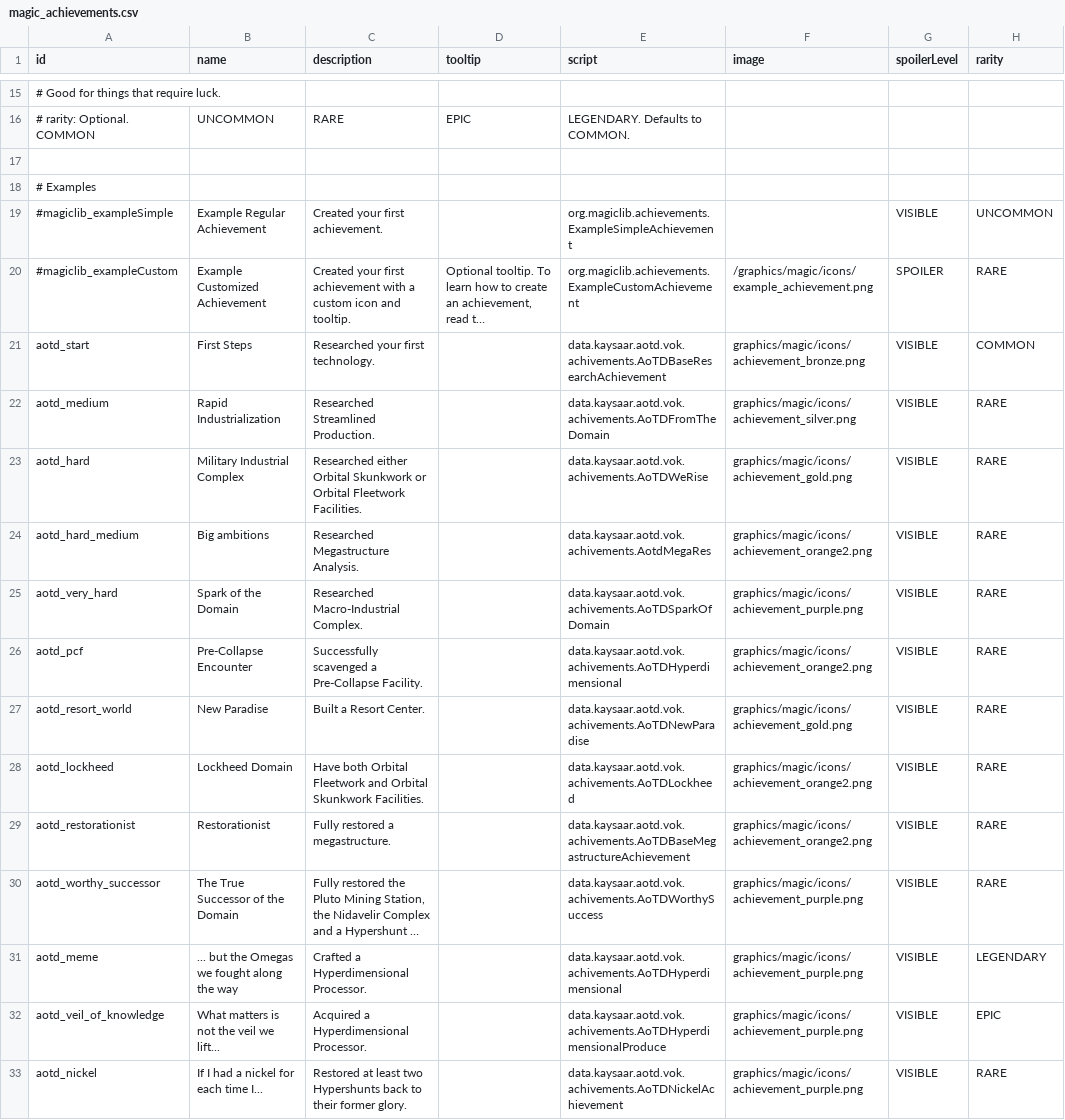
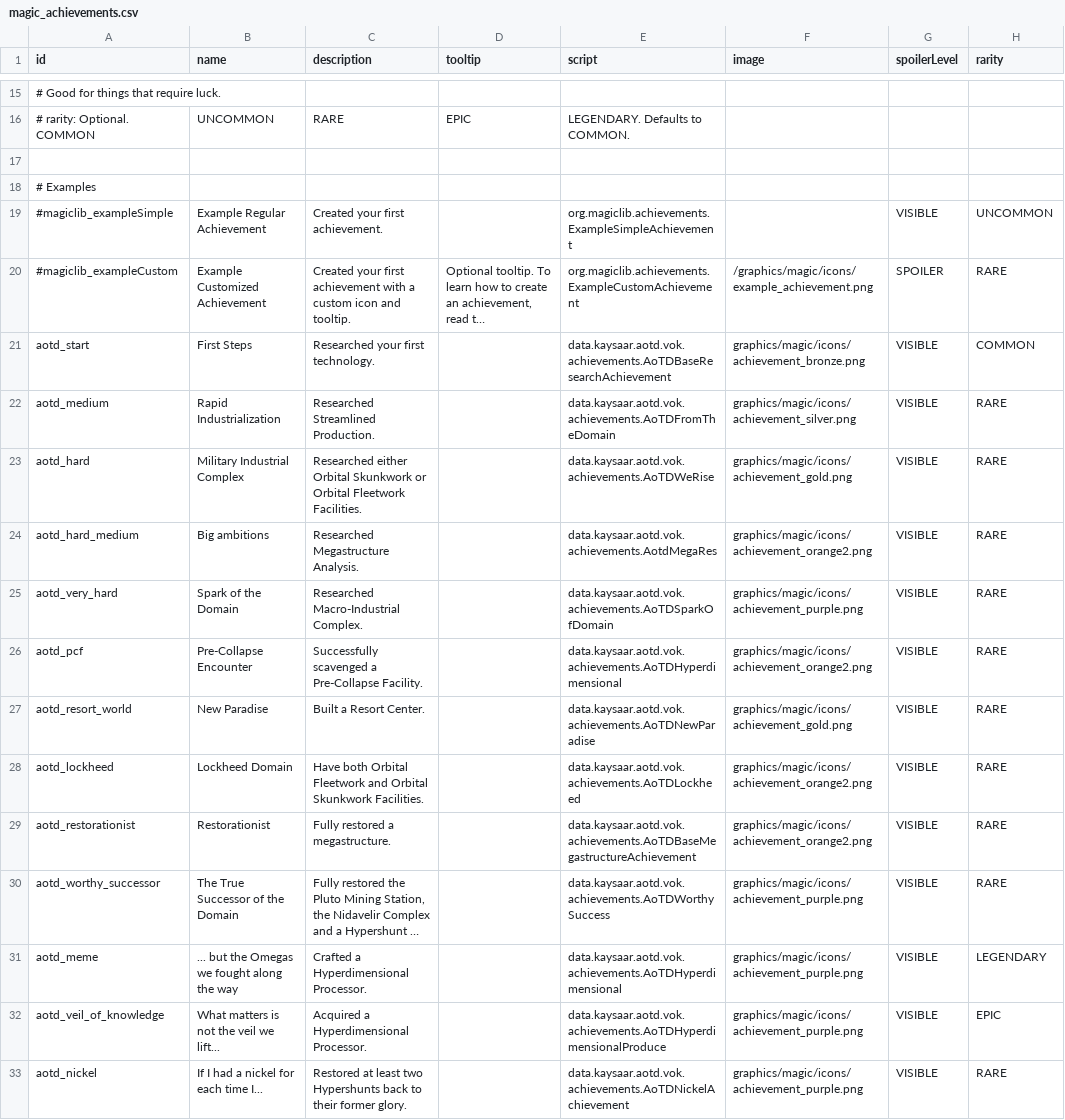
Before and after one commit to Kaysaar/Ashes-Of-The-Domain-VOK, a CSV file: data/config/magic_achievements.csv, drawn as a sheet; only a part is shown, gaps mark what is left out; long unchanged cells end in …; the diff names each change by its address in the sheet, - before the commit and + after, or states it on an @@ line.

```diff
--- a/data/config/magic_achievements.csv
+++ b/data/config/magic_achievements.csv
-E21 (script): data.kaysaar.aotd.vok.achivements.AoTDBaseResearchAchievement
+E21 (script): data.kaysaar.aotd.vok.achievements.AoTDBaseResearchAchievement
-E22 (script): data.kaysaar.aotd.vok.achivements.AoTDFromTheDomain
+E22 (script): data.kaysaar.aotd.vok.achievements.AoTDFromTheDomain
-E23 (script): data.kaysaar.aotd.vok.achivements.AoTDWeRise
+E23 (script): data.kaysaar.aotd.vok.achievements.AoTDWeRise
-E24 (script): data.kaysaar.aotd.vok.achivements.AotdMegaRes
+E24 (script): data.kaysaar.aotd.vok.achievements.AotdMegaRes
-E25 (script): data.kaysaar.aotd.vok.achivements.AoTDSparkOfDomain
+E25 (script): data.kaysaar.aotd.vok.achievements.AoTDSparkOfDomain
-E26 (script): data.kaysaar.aotd.vok.achivements.AoTDHyperdimensional
+E26 (script): data.kaysaar.aotd.vok.achievements.AoTDHyperdimensional
-E27 (script): data.kaysaar.aotd.vok.achivements.AoTDNewParadise
+E27 (script): data.kaysaar.aotd.vok.achievements.AoTDNewParadise
-E28 (script): data.kaysaar.aotd.vok.achivements.AoTDLockheed
+E28 (script): data.kaysaar.aotd.vok.achievements.AoTDLockheed
-E29 (script): data.kaysaar.aotd.vok.achivements.AoTDBaseMegastructureAchievement
+E29 (script): data.kaysaar.aotd.vok.achievements.AoTDBaseMegastructureAchievement
-E30 (script): data.kaysaar.aotd.vok.achivements.AoTDWorthySuccess
+E30 (script): data.kaysaar.aotd.vok.achievements.AoTDWorthySuccess
-E31 (script): data.kaysaar.aotd.vok.achivements.AoTDHyperdimensional
+E31 (script): data.kaysaar.aotd.vok.achievements.AoTDHyperdimensional
-E32 (script): data.kaysaar.aotd.vok.achivements.AoTDHyperdimensionalProduce
+E32 (script): data.kaysaar.aotd.vok.achievements.AoTDHyperdimensionalProduce
-E33 (script): data.kaysaar.aotd.vok.achivements.AoTDNickelAchievement
+E33 (script): data.kaysaar.aotd.vok.achievements.AoTDNickelAchievement
```
Also changed, not shown: data/console/commands.csv, 13 other files.
